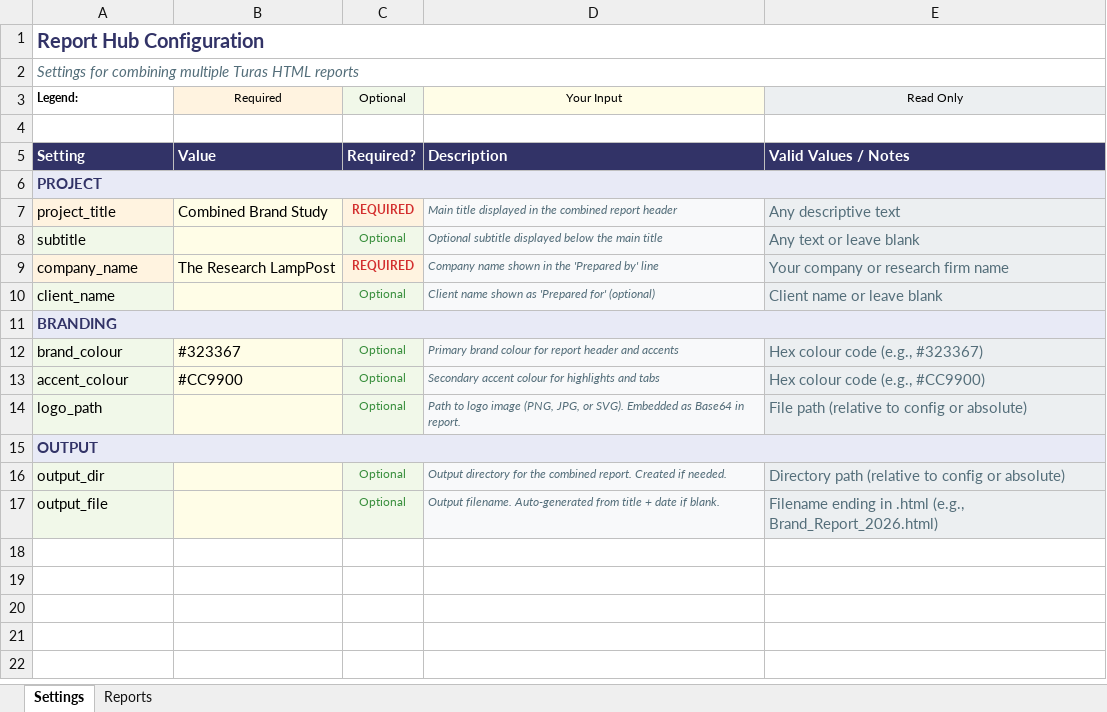
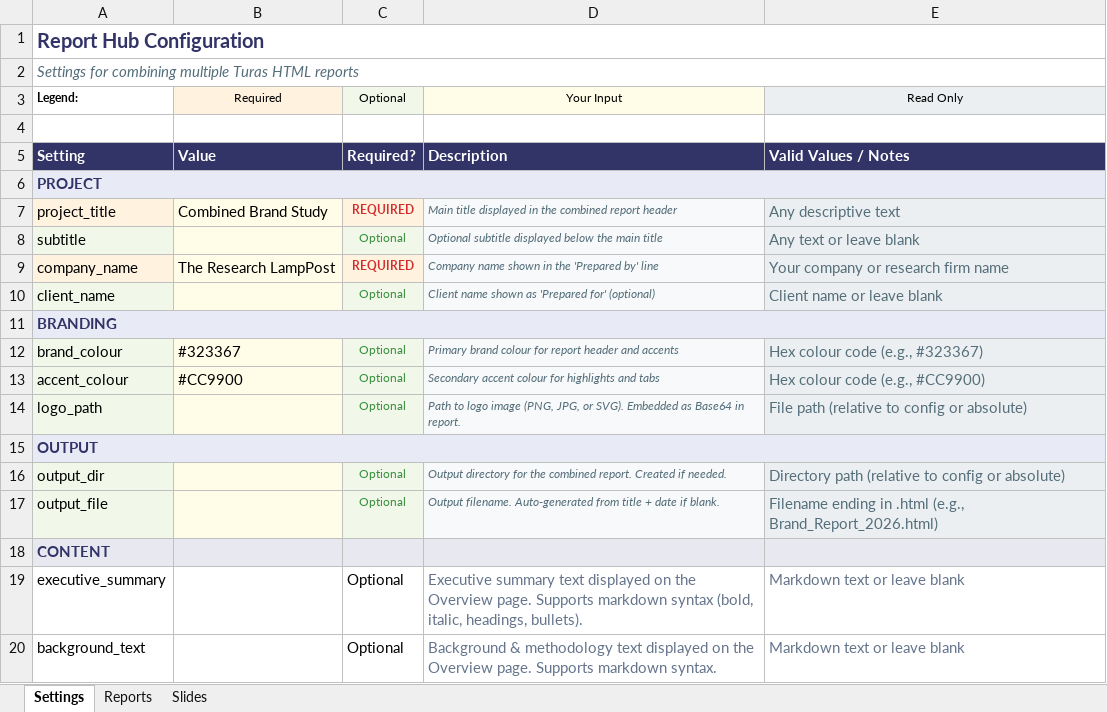
Before and after one commit to DuncanRBrett/Turas, an Excel workbook: modules/report_hub/docs/templates/Report_Hub_Config_Template.xlsx, sheet Settings, drawn as a sheet; values as stored, in another font and other column widths than the file's, no borders; the diff names each change by its address in the sheet, - before the commit and + after, or states it on an @@ line.

Commit message:
update report hub

```diff
--- a/modules/report_hub/docs/templates/Report_Hub_Config_Template.xlsx (sheet Settings)
+++ b/modules/report_hub/docs/templates/Report_Hub_Config_Template.xlsx (sheet Settings)
+sheet tab: Slides
-B6:E6 fill: #E8EAF6
+B6:E6 fill: none
-B11:E11 fill: #E8EAF6
+B11:E11 fill: none
-B15:E15 fill: #E8EAF6
+B15:E15 fill: none
+row 18: CONTENT
+row 19: executive_summary |  | Optional | Executive summary text displayed on the Overview page. Supports markdown syntax (bold, italic, headings, bullets). | Markdown text or leave blank
+row 20: background_text |  | Optional | Background & methodology text displayed on the Overview page. Supports markdown syntax. | Markdown text or leave blank
```
Also changed, not shown: 7 other files.
